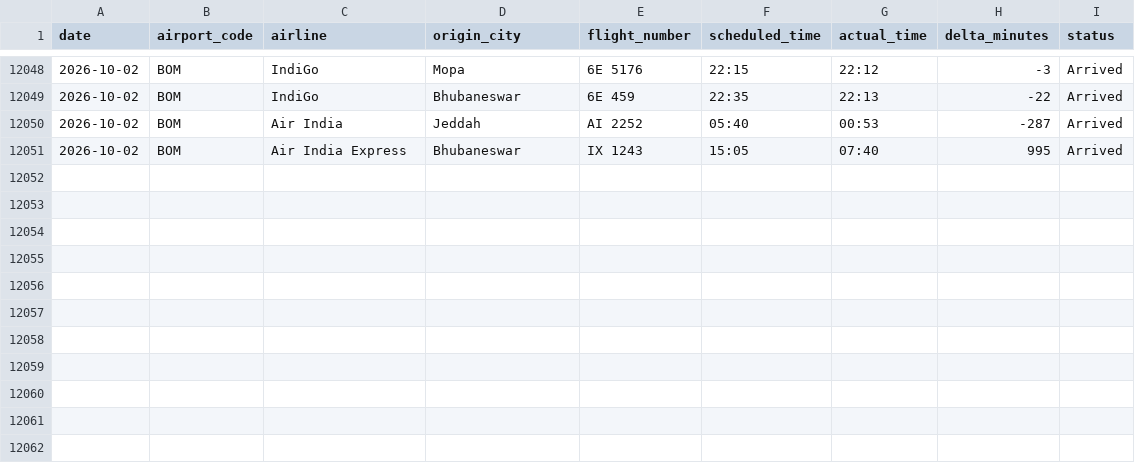
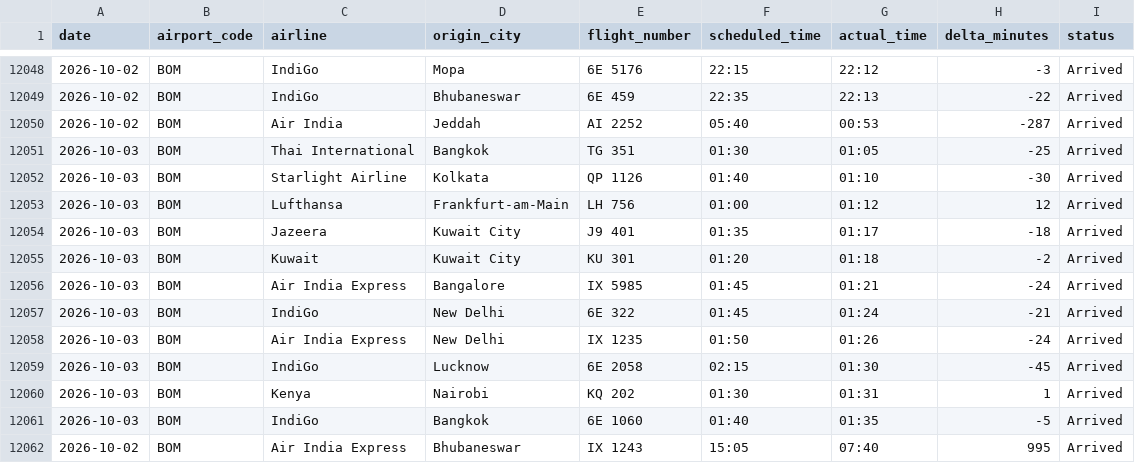
Before and after one commit to Ragadeepsai/Airport_Congestions_Analysis, a CSV file: data/flights_data_bom_adb.csv, drawn as a sheet; only a part is shown, gaps mark what is left out; the diff names each change by its address in the sheet, - before the commit and + after, or states it on an @@ line.

```diff
--- a/data/flights_data_bom_adb.csv
+++ b/data/flights_data_bom_adb.csv
+row 12051: 2026-10-03 | BOM | Thai International | Bangkok | TG 351 | 01:30 | 01:05 | -25 | Arrived
+row 12052: 2026-10-03 | BOM | Starlight Airline | Kolkata | QP 1126 | 01:40 | 01:10 | -30 | Arrived
+row 12053: 2026-10-03 | BOM | Lufthansa | Frankfurt-am-Main | LH 756 | 01:00 | 01:12 | 12 | Arrived
+row 12054: 2026-10-03 | BOM | Jazeera | Kuwait City | J9 401 | 01:35 | 01:17 | -18 | Arrived
+row 12055: 2026-10-03 | BOM | Kuwait | Kuwait City | KU 301 | 01:20 | 01:18 | -2 | Arrived
+row 12056: 2026-10-03 | BOM | Air India Express | Bangalore | IX 5985 | 01:45 | 01:21 | -24 | Arrived
+row 12057: 2026-10-03 | BOM | IndiGo | New Delhi | 6E 322 | 01:45 | 01:24 | -21 | Arrived
+row 12058: 2026-10-03 | BOM | Air India Express | New Delhi | IX 1235 | 01:50 | 01:26 | -24 | Arrived
+row 12059: 2026-10-03 | BOM | IndiGo | Lucknow | 6E 2058 | 02:15 | 01:30 | -45 | Arrived
+row 12060: 2026-10-03 | BOM | Kenya | Nairobi | KQ 202 | 01:30 | 01:31 | 1 | Arrived
+row 12061: 2026-10-03 | BOM | IndiGo | Bangkok | 6E 1060 | 01:40 | 01:35 | -5 | Arrived
```
